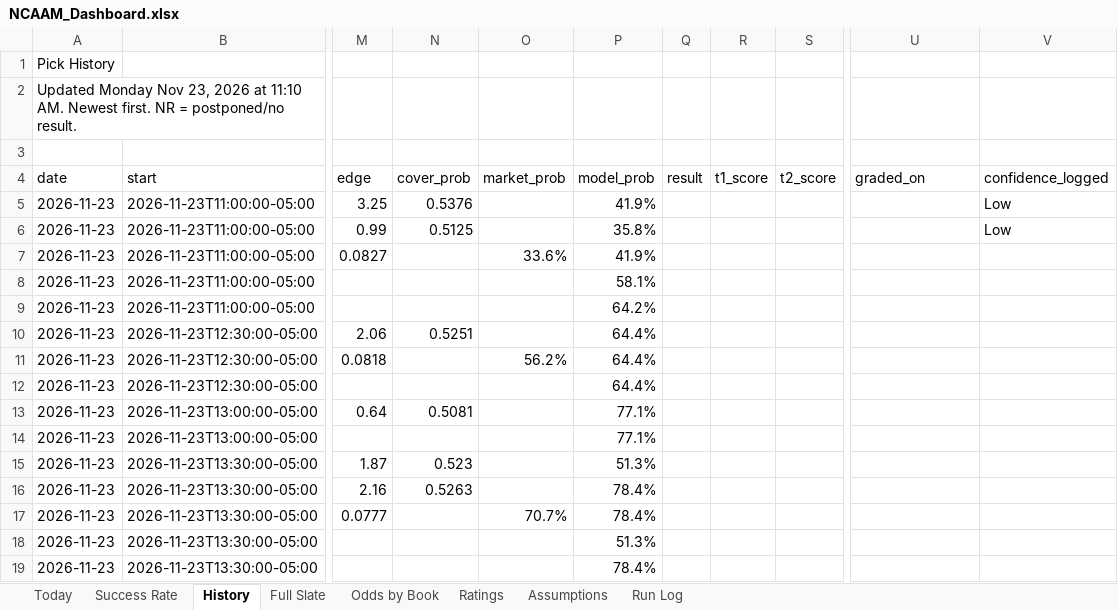
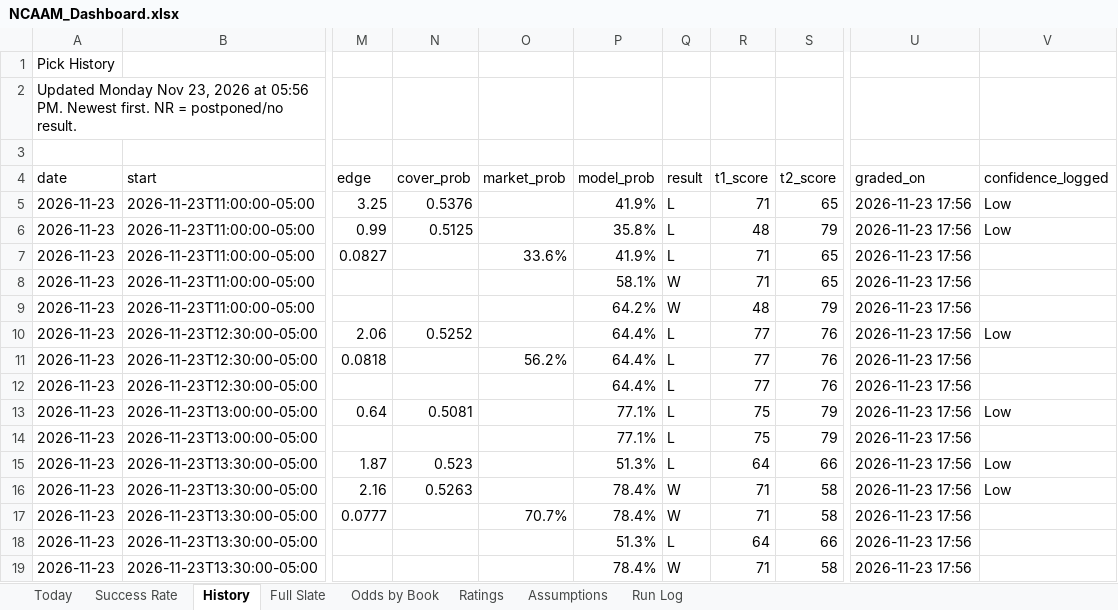
Before and after one commit to coltenmorris/ncaam-model, an Excel workbook: docs/NCAAM_Dashboard.xlsx, sheet History, drawn as a sheet; only a part is shown, gaps mark what is left out; values as stored, in another font and other column widths than the file's, no cell formats; the diff covers the shown part only; the diff names each change by its address in the sheet, - before the commit and + after, or states it on an @@ line.

```diff
--- a/docs/NCAAM_Dashboard.xlsx (sheet History)
+++ b/docs/NCAAM_Dashboard.xlsx (sheet History)
-A2 (date): …2026 at 11:10 AM. Newest first.…
+A2 (date): …2026 at 05:56 PM. Newest first.…
-Q5:Q7 (result): (empty)
+Q5:Q7 (result): L
-R5 (t1_score): (empty)
+R5 (t1_score): 71
-S5 (t2_score): (empty)
+S5 (t2_score): 65
-U5:U19 (graded_on): (empty)
+U5:U19 (graded_on): 2026-11-23 17:56
-R6 (t1_score): (empty)
+R6 (t1_score): 48
-S6 (t2_score): (empty)
+S6 (t2_score): 79
-R7:R8 (t1_score): (empty)
+R7:R8 (t1_score): 71
-S7:S8 (t2_score): (empty)
+S7:S8 (t2_score): 65
-Q8:Q9 (result): (empty)
+Q8:Q9 (result): W
-R9 (t1_score): (empty)
+R9 (t1_score): 48
-S9 (t2_score): (empty)
+S9 (t2_score): 79
-N10 (cover_prob): 0.5251
+N10 (cover_prob): 0.5252
-Q10:Q15 (result): (empty)
+Q10:Q15 (result): L
-R10:R12 (t1_score): (empty)
+R10:R12 (t1_score): 77
-S10:S12 (t2_score): (empty)
+S10:S12 (t2_score): 76
-V10 (confidence_logged): (empty)
+V10 (confidence_logged): Low
-R13:R14 (t1_score): (empty)
+R13:R14 (t1_score): 75
-S13:S14 (t2_score): (empty)
+S13:S14 (t2_score): 79
-V13 (confidence_logged): (empty)
+V13 (confidence_logged): Low
-R15 (t1_score): (empty)
+R15 (t1_score): 64
-S15 (t2_score): (empty)
+S15 (t2_score): 66
-V15:V16 (confidence_logged): (empty)
+V15:V16 (confidence_logged): Low
-Q16:Q17 (result): (empty)
+Q16:Q17 (result): W
-R16:R17 (t1_score): (empty)
+R16:R17 (t1_score): 71
-S16:S17 (t2_score): (empty)
+S16:S17 (t2_score): 58
-Q18 (result): (empty)
+Q18 (result): L
-R18 (t1_score): (empty)
+R18 (t1_score): 64
-S18 (t2_score): (empty)
+S18 (t2_score): 66
-Q19 (result): (empty)
+Q19 (result): W
-R19 (t1_score): (empty)
+R19 (t1_score): 71
-S19 (t2_score): (empty)
+S19 (t2_score): 58
```
Also changed, not shown: 6 added rows, 3 removed rows and 291 edited cells elsewhere in this sheet, sheet Ratings, sheet Full Slate, sheet Odds by Book, sheet Today, sheet Success Rate, sheet Run Log, cell formats, charts or pictures, 8 other files.
